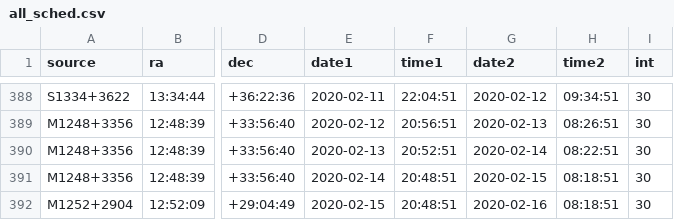
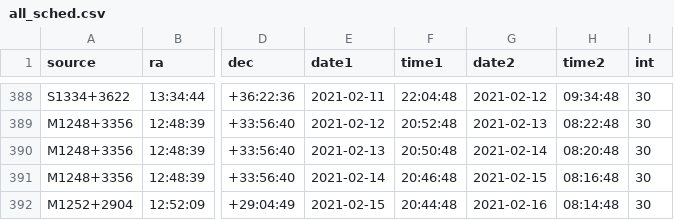
Before and after one commit to kmhess/apersched, a CSV file: ancillary_data/all_sched.csv, drawn as a sheet; only a part is shown, gaps mark what is left out; the diff covers the shown part only; the diff names each change by its address in the sheet, - before the commit and + after, or states it on an @@ line.

```diff
--- a/ancillary_data/all_sched.csv
+++ b/ancillary_data/all_sched.csv
-E388 (date1): 2020-02-11
+E388 (date1): 2021-02-11
-F388 (time1): 22:04:51
+F388 (time1): 22:04:48
-G388 (date2): 2020-02-12
+G388 (date2): 2021-02-12
-H388 (time2): 09:34:51
+H388 (time2): 09:34:48
-E389 (date1): 2020-02-12
+E389 (date1): 2021-02-12
-F389 (time1): 20:56:51
+F389 (time1): 20:52:48
-G389 (date2): 2020-02-13
+G389 (date2): 2021-02-13
-H389 (time2): 08:26:51
+H389 (time2): 08:22:48
-E390 (date1): 2020-02-13
+E390 (date1): 2021-02-13
-F390 (time1): 20:52:51
+F390 (time1): 20:50:48
-G390 (date2): 2020-02-14
+G390 (date2): 2021-02-14
-H390 (time2): 08:22:51
+H390 (time2): 08:20:48
-E391 (date1): 2020-02-14
+E391 (date1): 2021-02-14
-F391 (time1): 20:48:51
+F391 (time1): 20:46:48
-G391 (date2): 2020-02-15
+G391 (date2): 2021-02-15
-H391 (time2): 08:18:51
+H391 (time2): 08:16:48
-E392 (date1): 2020-02-15
+E392 (date1): 2021-02-15
-F392 (time1): 20:48:51
+F392 (time1): 20:44:48
-G392 (date2): 2020-02-16
+G392 (date2): 2021-02-16
-H392 (time2): 08:18:51
+H392 (time2): 08:14:48
```
Also changed, not shown: 2 added rows, 2 removed rows and 30 edited cells elsewhere in this file.
